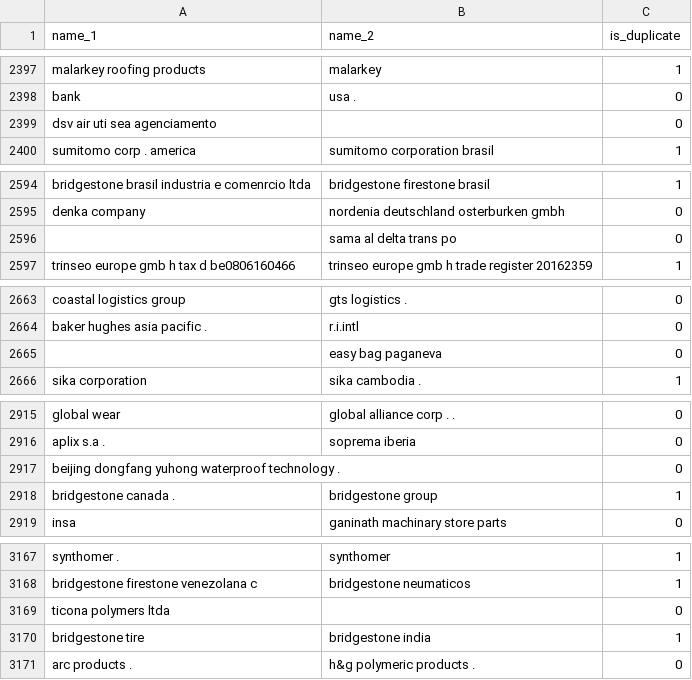
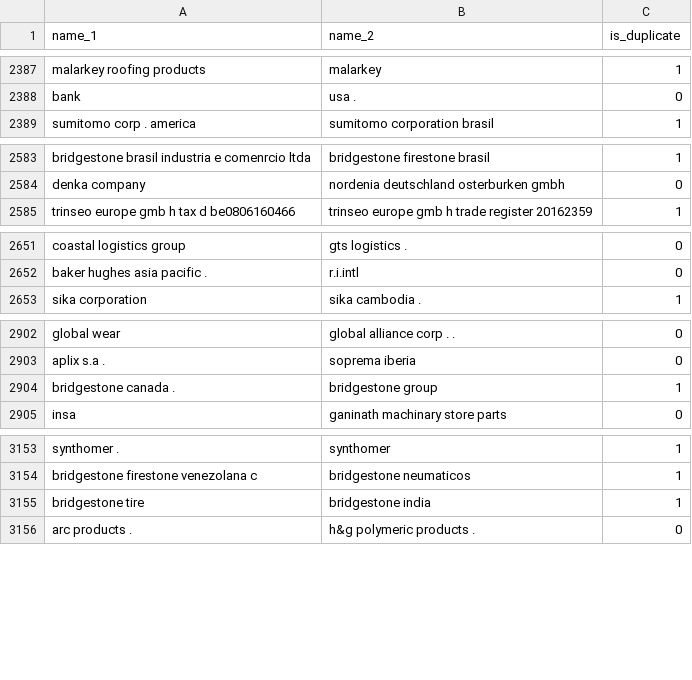
Before and after one commit to leomissing/NamePrompt, a CSV file: data/train_final.csv, drawn as a sheet; only a part is shown, gaps mark what is left out; the diff covers the shown part only; the diff names each change by its address in the sheet, - before the commit and + after, or states it on an @@ line.

```diff
--- a/data/train_final.csv
+++ b/data/train_final.csv
-row 2399: dsv air uti sea agenciamento |  | 0
-row 2596:  | sama al delta trans po | 0
-row 2665:  | easy bag paganeva | 0
-row 2917: beijing dongfang yuhong waterproof technology . |  | 0
-row 3169: ticona polymers ltda |  | 0
```
Also changed, not shown: 22 removed rows elsewhere in this file, data/val_final.csv, 13 other files.
